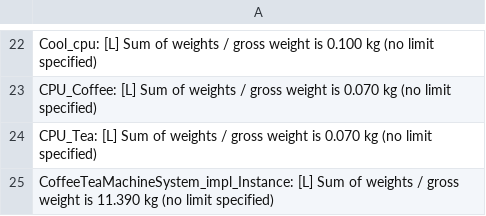
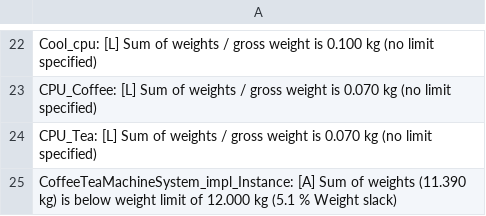
Before and after one commit to miqnni/rts-vending-machine, a CSV file: instances/reports/WeightAnalysis/lab5_6_pak_CoffeeTeaMachineSystem_impl_Instance__WeightAnalysis.csv, drawn as a sheet; only a part is shown, gaps mark what is left out.

Commit message:
Added a system limit to the weight analysis. Carried out bound and not bound resource analyses

```diff
--- a/instances/reports/WeightAnalysis/lab5_6_pak_CoffeeTeaMachineSystem_impl_Instance__WeightAnalysis.csv
+++ b/instances/reports/WeightAnalysis/lab5_6_pak_CoffeeTeaMachineSystem_impl_Instance__WeightAnalysis.csv
@@ -24,2 +24,2 @@ CPU_Coffee: [L] Sum of weights / gross weight is 0.070 kg (no limit specified)
 CPU_Tea: [L] Sum of weights / gross weight is 0.070 kg (no limit specified)
-CoffeeTeaMachineSystem_impl_Instance: [L] Sum of weights / gross weight is 11.390 kg (no limit specified)
+CoffeeTeaMachineSystem_impl_Instance: [A] Sum of weights (11.390 kg) is below weight limit of 12.000 kg (5.1 % Weight slack)
```
Also changed, not shown: 7 other files.
